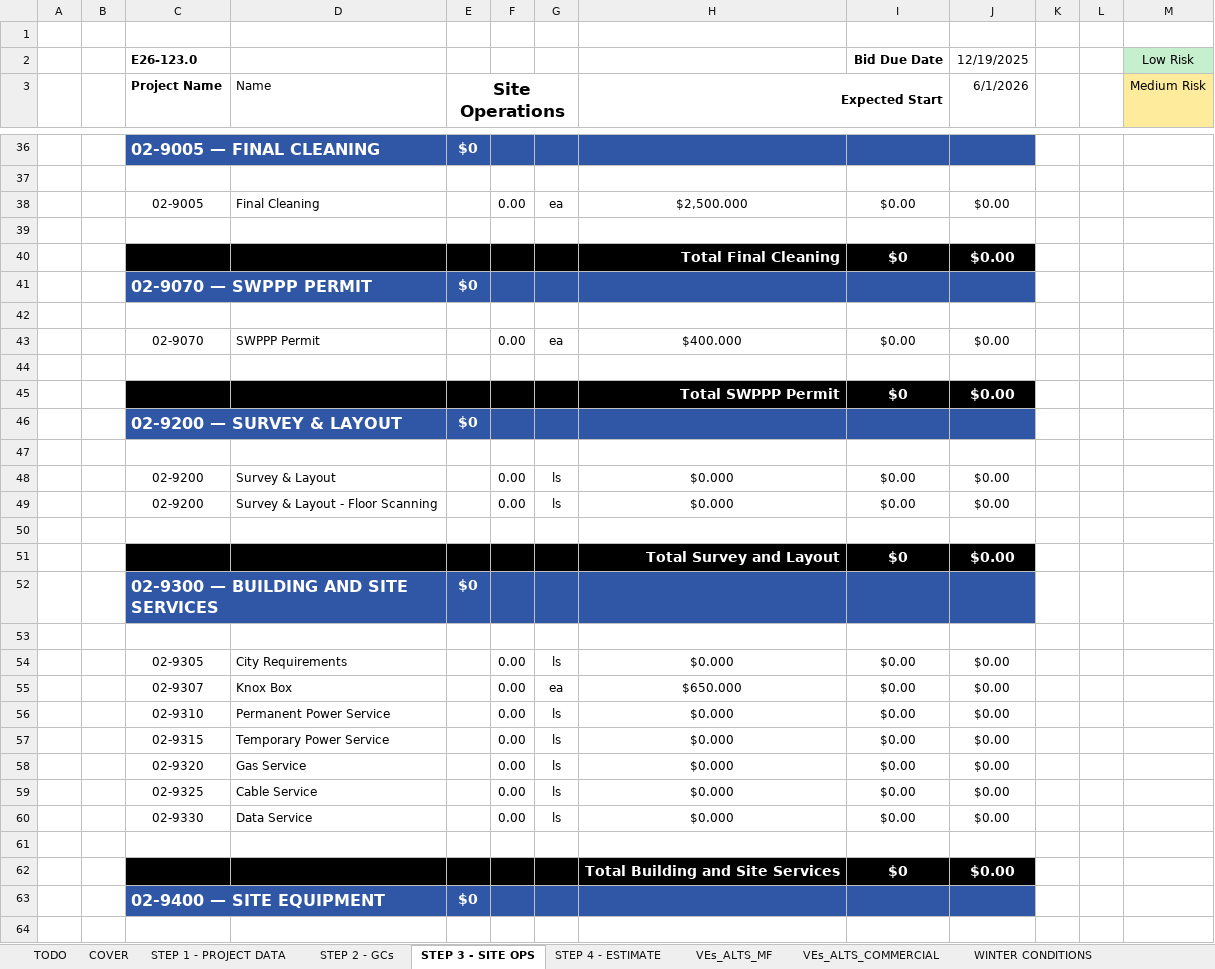
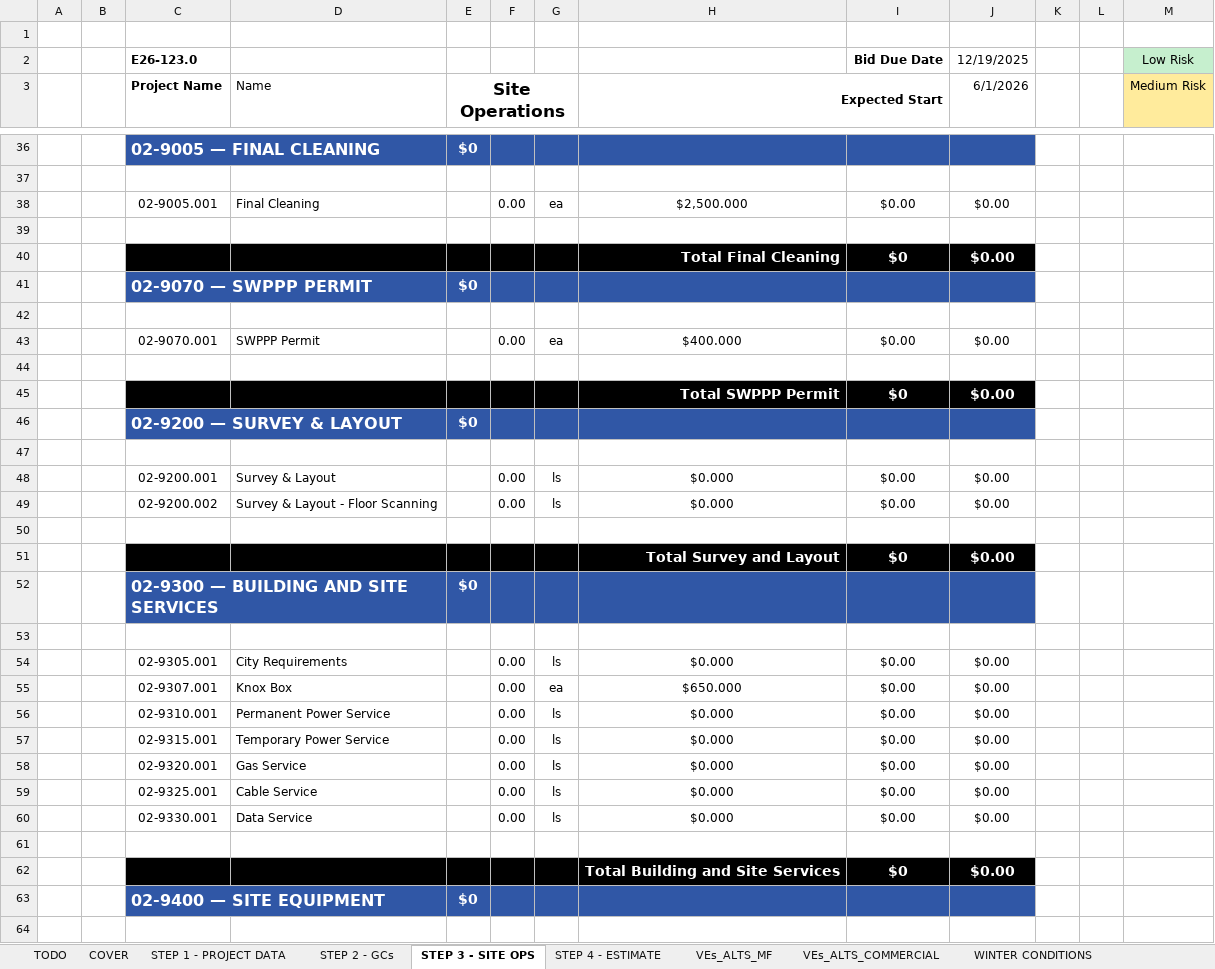
Before and after one commit to benju66/takeoff-bridge, an Excel workbook: public/templates/Company_Estimate_Template.xlsx, sheet STEP 3 - SITE OPS, drawn as a sheet; only a part is shown, gaps mark what is left out; values as stored, in another font and other column widths than the file's, no borders; the diff covers the shown part only; the diff names each change by its address in the sheet, - before the commit and + after, or states it on an @@ line.

```diff
--- a/public/templates/Company_Estimate_Template.xlsx (sheet STEP 3 - SITE OPS)
+++ b/public/templates/Company_Estimate_Template.xlsx (sheet STEP 3 - SITE OPS)
-C38 (Project Name): 02-9005
+C38 (Project Name): 02-9005.001
-C43 (Project Name): 02-9070
+C43 (Project Name): 02-9070.001
-C48 (Project Name): 02-9200
+C48 (Project Name): 02-9200.001
-C49 (Project Name): 02-9200
+C49 (Project Name): 02-9200.002
-C54 (Project Name): 02-9305
+C54 (Project Name): 02-9305.001
-C55 (Project Name): 02-9307
+C55 (Project Name): 02-9307.001
-C56 (Project Name): 02-9310
+C56 (Project Name): 02-9310.001
-C57 (Project Name): 02-9315
+C57 (Project Name): 02-9315.001
-C58 (Project Name): 02-9320
+C58 (Project Name): 02-9320.001
-C59 (Project Name): 02-9325
+C59 (Project Name): 02-9325.001
-C60 (Project Name): 02-9330
+C60 (Project Name): 02-9330.001
```
Also changed, not shown: 30 edited cells elsewhere in this sheet, sheet STEP 4 - ESTIMATE, 20 other files.
